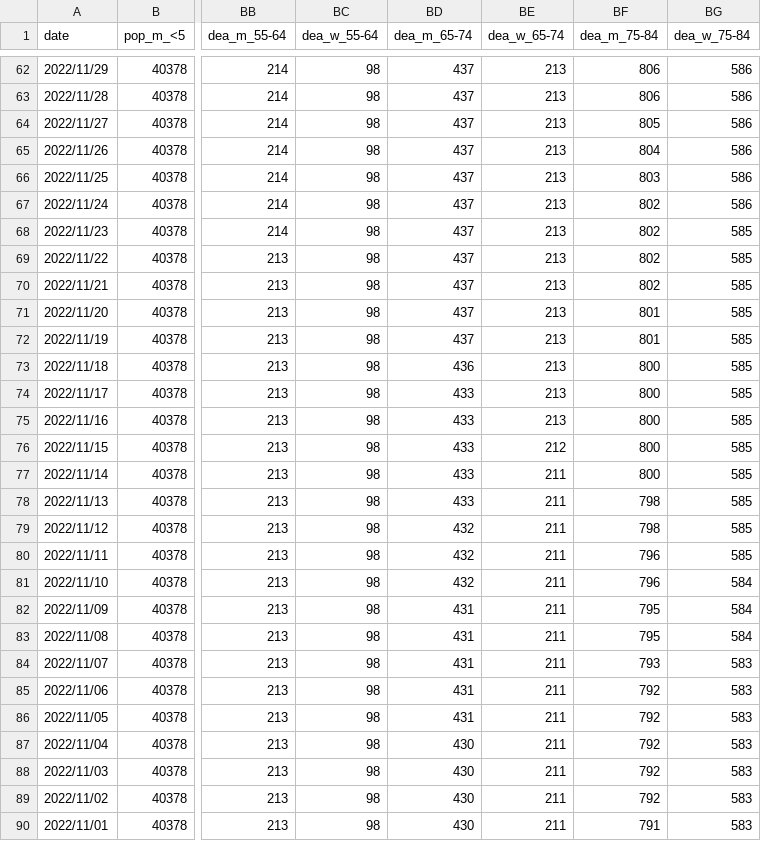
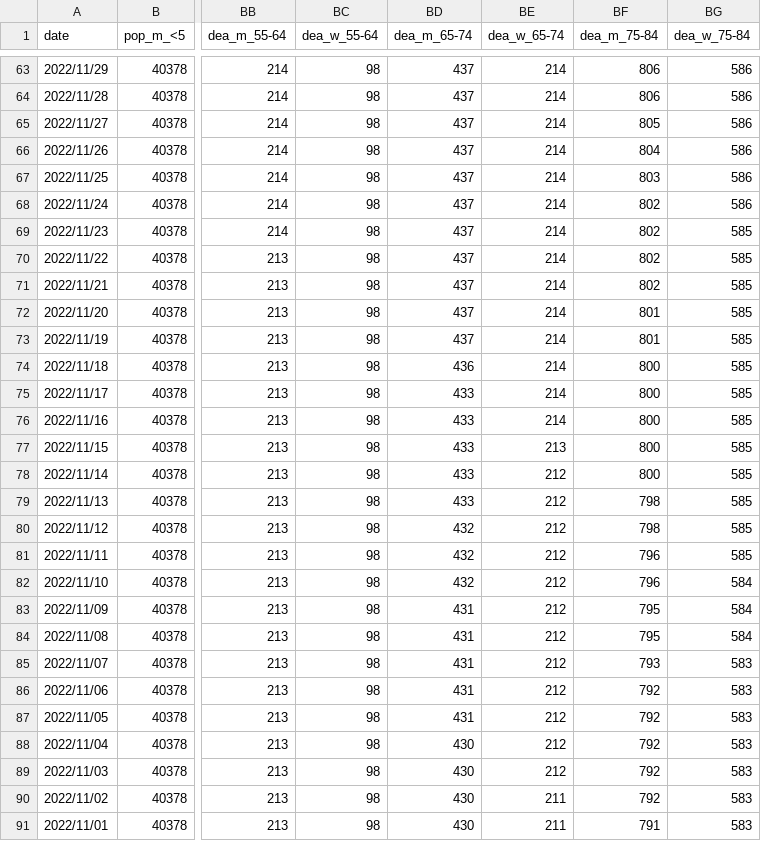
Before and after one commit to martin-illarion/covid-age-bl, a CSV file: Niederösterreich_full.csv, drawn as a sheet; only a part is shown, gaps mark what is left out; addresses are those after the commit; the diff covers the shown part only; the diff names each change by its address in the sheet, - before the commit and + after, or states it on an @@ line.

```diff
--- a/Niederösterreich_full.csv
+++ b/Niederösterreich_full.csv
-BE63:BE76 (dea_w_65-74): 213
+BE63:BE76 (dea_w_65-74): 214
-BE77 (dea_w_65-74): 212
+BE77 (dea_w_65-74): 213
-BE78:BE89 (dea_w_65-74): 211
+BE78:BE89 (dea_w_65-74): 212
```
Also changed, not shown: 1 added row and 75 edited cells elsewhere in this file, Oberösterreich_full.csv, Steiermark_full.csv, 17 other files.
